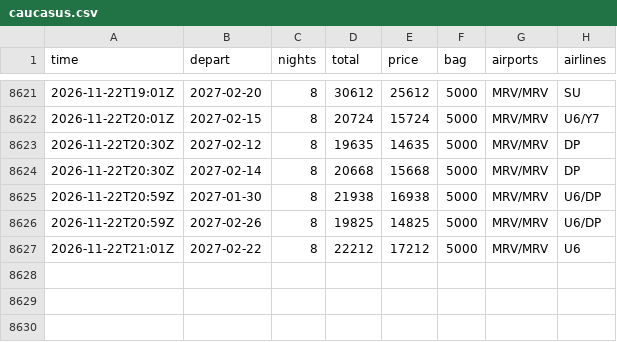
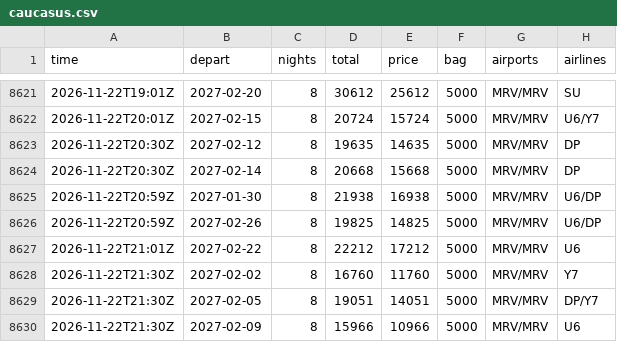
Before and after one commit to JohnLennon000/ski-tickets, a CSV file: docs/data/trips/caucasus.csv, drawn as a sheet; only a part is shown, gaps mark what is left out; the diff names each change by its address in the sheet, - before the commit and + after, or states it on an @@ line.

```diff
--- a/docs/data/trips/caucasus.csv
+++ b/docs/data/trips/caucasus.csv
+row 8628: 2026-11-22T21:30Z | 2027-02-02 | 8 | 16760 | 11760 | 5000 | MRV/MRV | Y7
+row 8629: 2026-11-22T21:30Z | 2027-02-05 | 8 | 19051 | 14051 | 5000 | MRV/MRV | DP/Y7
+row 8630: 2026-11-22T21:30Z | 2027-02-09 | 8 | 15966 | 10966 | 5000 | MRV/MRV | U6
```
Also changed, not shown: docs/data/best.csv, docs/data/trips/gorny.csv, 6 other files.
